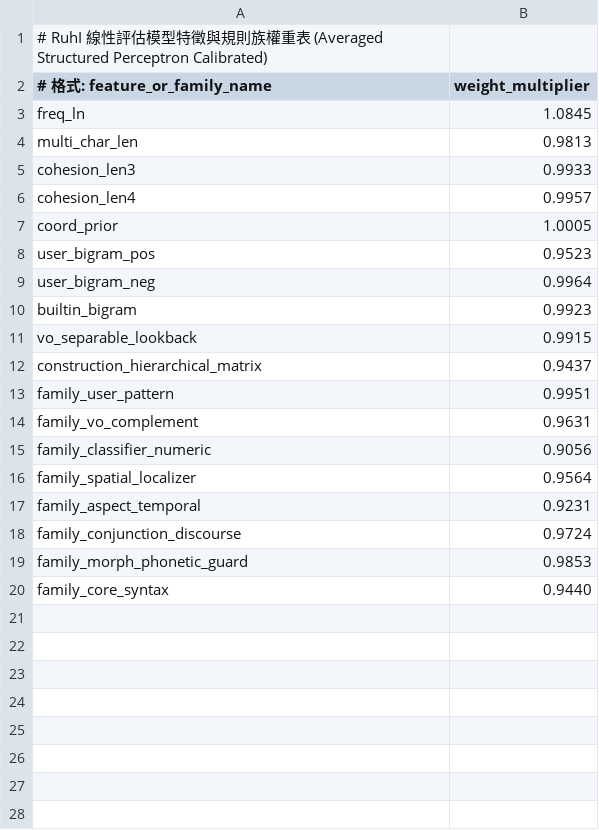
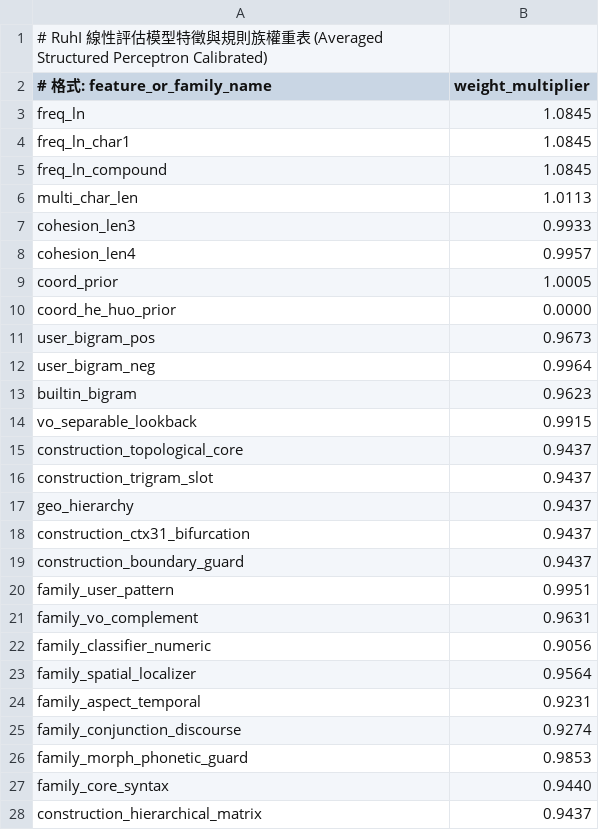
Before and after one commit to Yuktesha/ruhi, a TSV file: ruhi_lexicon/data/feature_weights.tsv, drawn as a sheet.

Commit message:
feat(core,geo,tsf): Phase 3 perceptron calibration, official 3+3 postal/villages, dynamic templates & quick-date

```diff
--- a/ruhi_lexicon/data/feature_weights.tsv
+++ b/ruhi_lexicon/data/feature_weights.tsv
@@ -3,3 +3,5 @@
 freq_ln	1.0845
-multi_char_len	0.9813
+freq_ln_char1	1.0845
+freq_ln_compound	1.0845
+multi_char_len	1.0113
 cohesion_len3	0.9933
@@ -7,7 +9,12 @@ cohesion_len4	0.9957
 coord_prior	1.0005
-user_bigram_pos	0.9523
+coord_he_huo_prior	0.0000
+user_bigram_pos	0.9673
 user_bigram_neg	0.9964
-builtin_bigram	0.9923
+builtin_bigram	0.9623
 vo_separable_lookback	0.9915
-construction_hierarchical_matrix	0.9437
+construction_topological_core	0.9437
+construction_trigram_slot	0.9437
+geo_hierarchy	0.9437
+construction_ctx31_bifurcation	0.9437
+construction_boundary_guard	0.9437
 family_user_pattern	0.9951
@@ -17,4 +24,5 @@ family_spatial_localizer	0.9564
 family_aspect_temporal	0.9231
-family_conjunction_discourse	0.9724
+family_conjunction_discourse	0.9274
 family_morph_phonetic_guard	0.9853
 family_core_syntax	0.9440
+construction_hierarchical_matrix	0.9437
```
Also changed, not shown: 16 other files.
